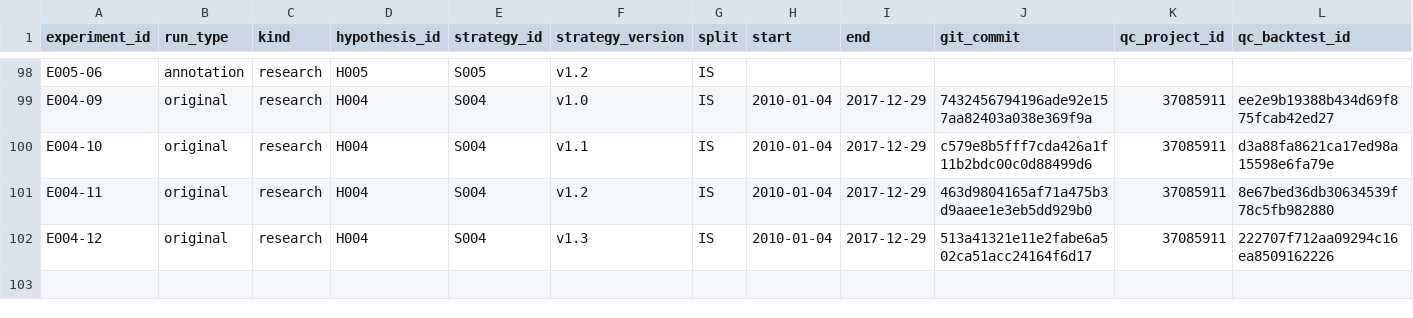
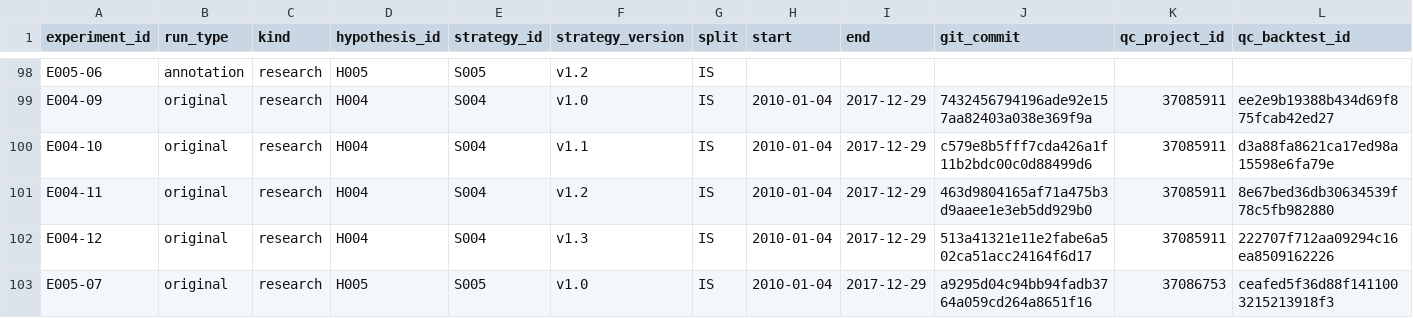
Before and after one commit to CohenMatan/quant-trading-research, a CSV file: experiments/INDEX.csv, drawn as a sheet; only a part is shown, gaps mark what is left out; rows hold the shown columns only; the diff names each change by its address in the sheet, - before the commit and + after, or states it on an @@ line.

```diff
--- a/experiments/INDEX.csv
+++ b/experiments/INDEX.csv
+row 103: E005-07 | original | research | H005 | S005 | v1.0 | IS | 2010-01-04 | 2017-12-29 | a9295d04c94bb94fadb3764a059cd264a8651f16 | 37086753 | ceafed5f36d88f1411003215213918f3
```
Also changed, not shown: 6 other files.
